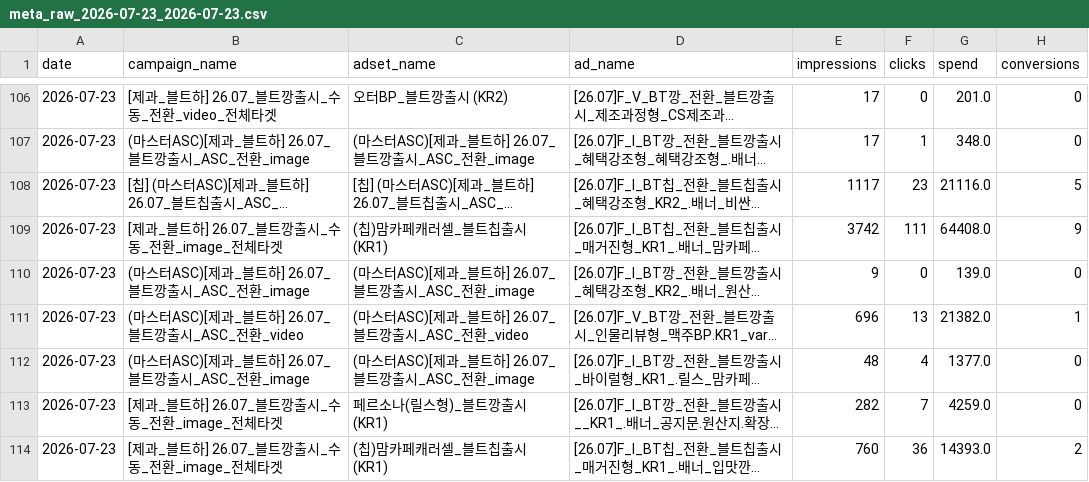
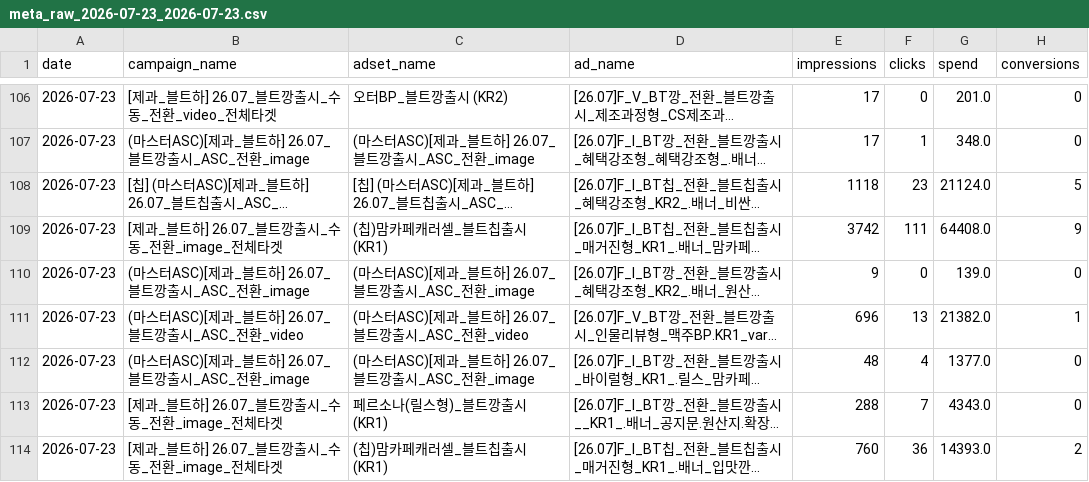
Before and after one commit to youngeun-yun/lalasweet-ad-dashboard, a CSV file: data/meta_raw_2026-07-23_2026-07-23.csv, drawn as a sheet; only a part is shown, gaps mark what is left out; long unchanged cells end in …; the diff covers the shown part only; the diff names each change by its address in the sheet, - before the commit and + after, or states it on an @@ line.

```diff
--- a/data/meta_raw_2026-07-23_2026-07-23.csv
+++ b/data/meta_raw_2026-07-23_2026-07-23.csv
-E108 (impressions): 1117
+E108 (impressions): 1118
-G108 (spend): 21116.0
+G108 (spend): 21124.0
-E113 (impressions): 282
+E113 (impressions): 288
-G113 (spend): 4259.0
+G113 (spend): 4343.0
```
Also changed, not shown: 75 edited cells elsewhere in this file, 3 other files.
